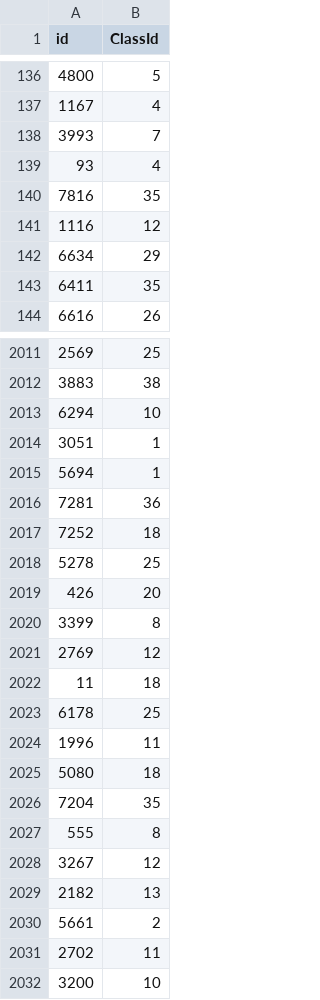
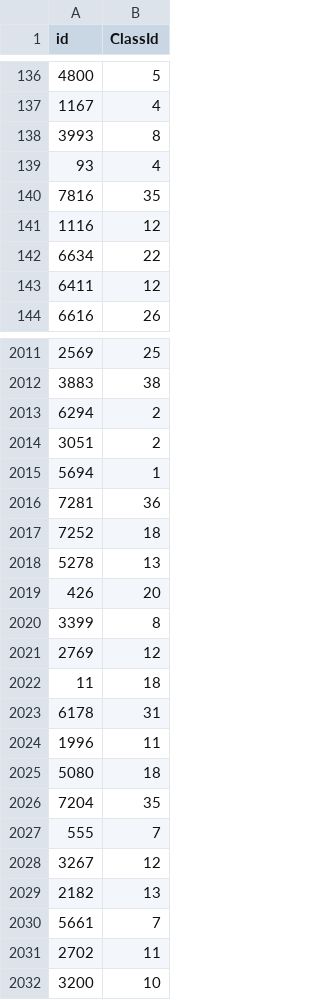
Before and after one commit to zuhairmob/COMP30027-A2, a CSV file: submission_meta.csv, drawn as a sheet; only a part is shown, gaps mark what is left out; the diff covers the shown part only.

```diff
--- a/submission_meta.csv
+++ b/submission_meta.csv
@@ -137,3 +137,3 @@ id,ClassId
 1167,4
-3993,7
+3993,8
 93,4
@@ -141,4 +141,4 @@ id,ClassId
 1116,12
-6634,29
-6411,35
+6634,22
+6411,12
 6616,26
@@ -2012,4 +2012,4 @@ id,ClassId
 3883,38
-6294,10
-3051,1
+6294,2
+3051,2
 5694,1
@@ -2017,3 +2017,3 @@ id,ClassId
 7252,18
-5278,25
+5278,13
 426,20
@@ -2022,3 +2022,3 @@ id,ClassId
 11,18
-6178,25
+6178,31
 1996,11
@@ -2026,6 +2026,6 @@ id,ClassId
 7204,35
-555,8
+555,7
 3267,12
 2182,13
-5661,2
+5661,7
 2702,11
```
Also changed, not shown: 129 edited cells elsewhere in this file, 2 other files.
